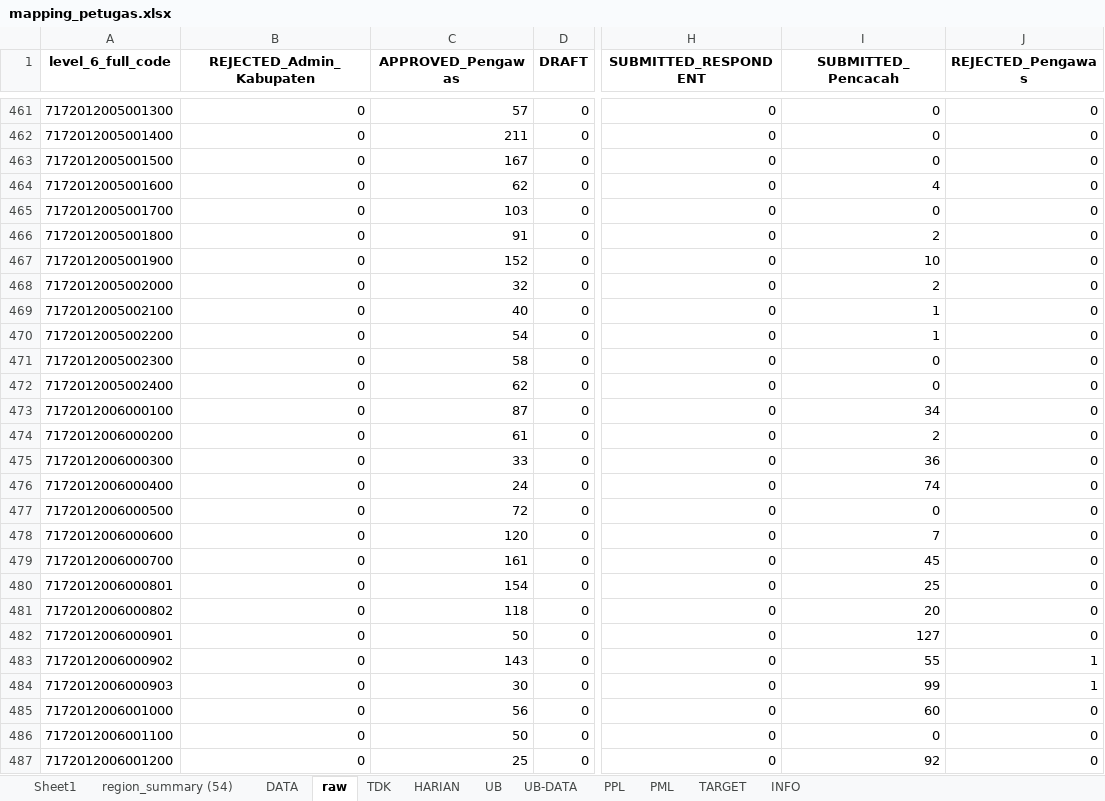
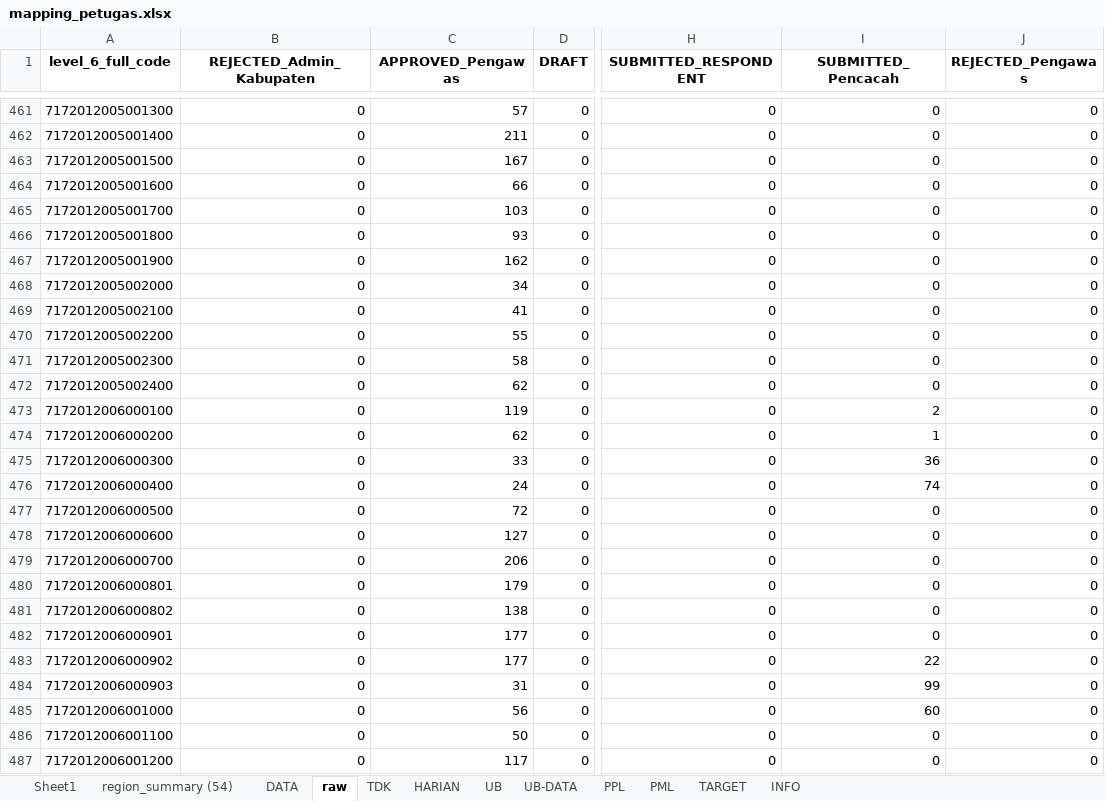
Before and after one commit to gaberielmanalu931/dashboard-petugas, an Excel workbook: mapping_petugas.xlsx, sheet raw, drawn as a sheet; only a part is shown, gaps mark what is left out; values as stored, in another font and other column widths than the file's, no borders; the diff covers the shown part only; the diff names each change by its address in the sheet, - before the commit and + after, or states it on an @@ line.

```diff
--- a/mapping_petugas.xlsx (sheet raw)
+++ b/mapping_petugas.xlsx (sheet raw)
-C464 (APPROVED_Pengawas): 62
+C464 (APPROVED_Pengawas): 66
-I464 (SUBMITTED_Pencacah): 4
+I464 (SUBMITTED_Pencacah): 0
-C466 (APPROVED_Pengawas): 91
+C466 (APPROVED_Pengawas): 93
-I466 (SUBMITTED_Pencacah): 2
+I466 (SUBMITTED_Pencacah): 0
-C467 (APPROVED_Pengawas): 152
+C467 (APPROVED_Pengawas): 162
-I467 (SUBMITTED_Pencacah): 10
+I467 (SUBMITTED_Pencacah): 0
-C468 (APPROVED_Pengawas): 32
+C468 (APPROVED_Pengawas): 34
-I468 (SUBMITTED_Pencacah): 2
+I468 (SUBMITTED_Pencacah): 0
-C469 (APPROVED_Pengawas): 40
+C469 (APPROVED_Pengawas): 41
-I469:I470 (SUBMITTED_Pencacah): 1
+I469:I470 (SUBMITTED_Pencacah): 0
-C470 (APPROVED_Pengawas): 54
+C470 (APPROVED_Pengawas): 55
-C473 (APPROVED_Pengawas): 87
+C473 (APPROVED_Pengawas): 119
-I473 (SUBMITTED_Pencacah): 34
+I473 (SUBMITTED_Pencacah): 2
-C474 (APPROVED_Pengawas): 61
+C474 (APPROVED_Pengawas): 62
-I474 (SUBMITTED_Pencacah): 2
+I474 (SUBMITTED_Pencacah): 1
-C478 (APPROVED_Pengawas): 120
+C478 (APPROVED_Pengawas): 127
-I478 (SUBMITTED_Pencacah): 7
+I478 (SUBMITTED_Pencacah): 0
-C479 (APPROVED_Pengawas): 161
+C479 (APPROVED_Pengawas): 206
-I479 (SUBMITTED_Pencacah): 45
+I479 (SUBMITTED_Pencacah): 0
-C480 (APPROVED_Pengawas): 154
+C480 (APPROVED_Pengawas): 179
-I480 (SUBMITTED_Pencacah): 25
+I480 (SUBMITTED_Pencacah): 0
-C481 (APPROVED_Pengawas): 118
+C481 (APPROVED_Pengawas): 138
-I481 (SUBMITTED_Pencacah): 20
+I481 (SUBMITTED_Pencacah): 0
-C482 (APPROVED_Pengawas): 50
+C482 (APPROVED_Pengawas): 177
-I482 (SUBMITTED_Pencacah): 127
+I482 (SUBMITTED_Pencacah): 0
-C483 (APPROVED_Pengawas): 143
+C483 (APPROVED_Pengawas): 177
-I483 (SUBMITTED_Pencacah): 55
+I483 (SUBMITTED_Pencacah): 22
-J483:J484 (REJECTED_Pengawas): 1
+J483:J484 (REJECTED_Pengawas): 0
-C484 (APPROVED_Pengawas): 30
+C484 (APPROVED_Pengawas): 31
-C487 (APPROVED_Pengawas): 25
+C487 (APPROVED_Pengawas): 117
-I487 (SUBMITTED_Pencacah): 92
+I487 (SUBMITTED_Pencacah): 0
```
Also changed, not shown: 594 edited cells elsewhere in this sheet, sheet DATA, sheet PPL, sheet HARIAN, sheet PML.
